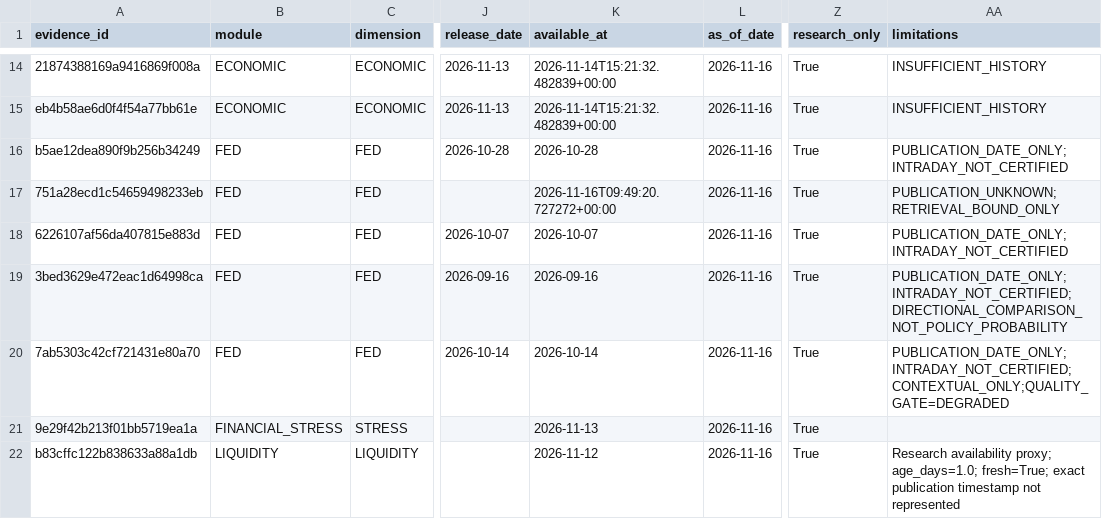
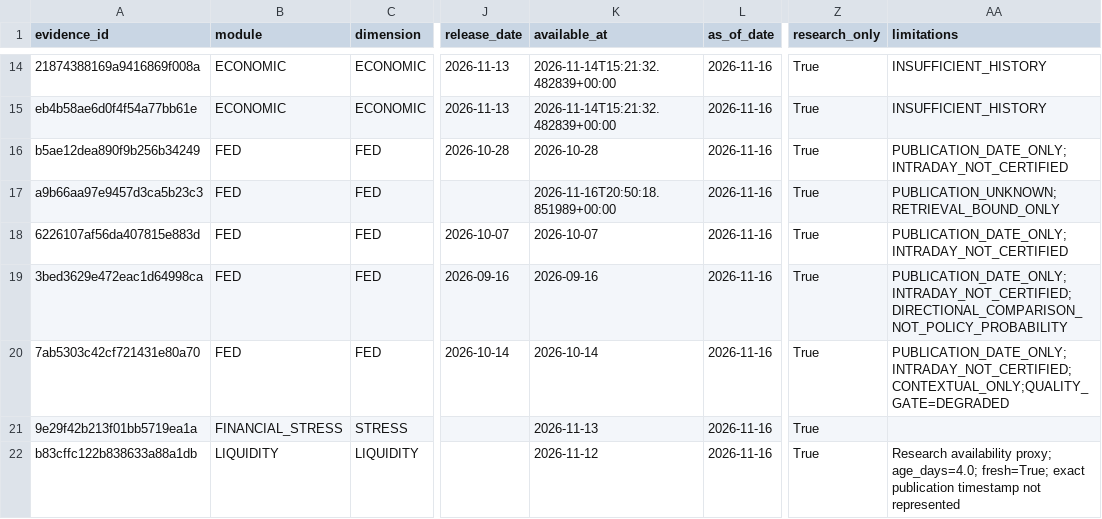
Before and after one commit to mohamednossaoui-max/US500-Macro-Intelligence, a CSV file: public_data/research_evidence_contract_v1.csv, drawn as a sheet; only a part is shown, gaps mark what is left out; the diff covers the shown part only; the diff names each change by its address in the sheet, - before the commit and + after, or states it on an @@ line.

```diff
--- a/public_data/research_evidence_contract_v1.csv
+++ b/public_data/research_evidence_contract_v1.csv
-A17 (evidence_id): 751a28ecd1c54659498233eb
+A17 (evidence_id): a9b66aa97e9457d3ca5b23c3
-K17 (available_at): 2026-11-16T09:49:20.727272+00:00
+K17 (available_at): 2026-11-16T20:50:18.851989+00:00
-AA22 (limitations): …availability proxy; age_days=1.0; fresh=True; exact…
+AA22 (limitations): …availability proxy; age_days=4.0; fresh=True; exact…
```
Also changed, not shown: 19 edited cells elsewhere in this file, public_data/liquidity_historical_collection_summary_v1.csv, public_data/liquidity_intelligence_summary_v1.csv, 23 other files.
